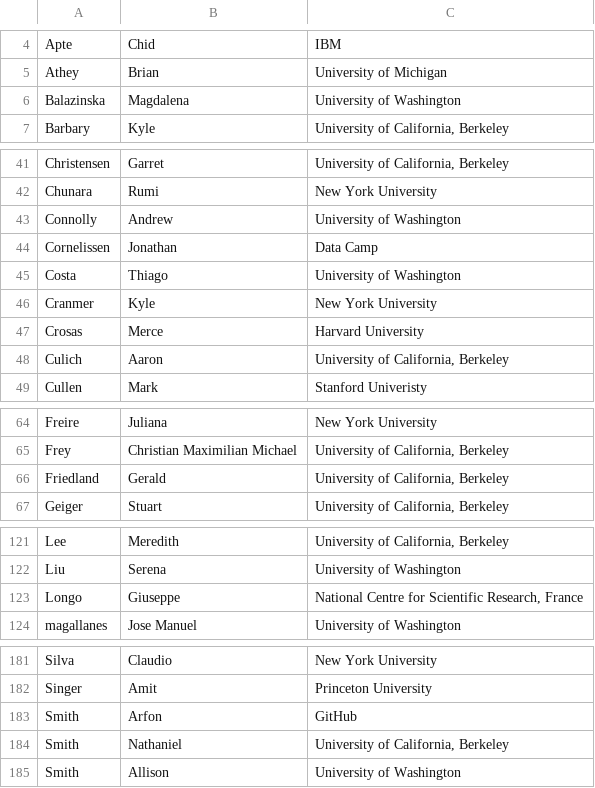
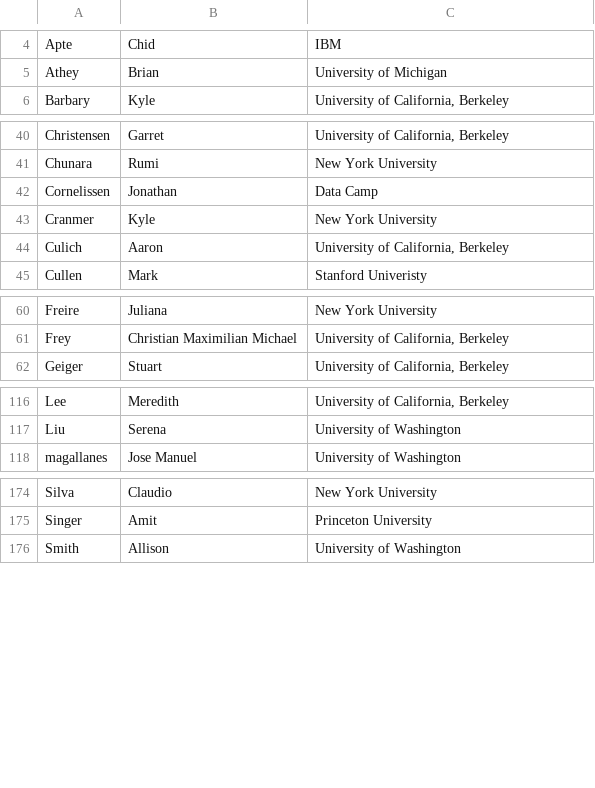
Before and after one commit to DDD-Moore/dse, a CSV file: wed-summit-attendees.csv, drawn as a sheet; only a part is shown, gaps mark what is left out; the diff covers the shown part only.

Commit message:
update list from rsvps

```diff
--- a/wed-summit-attendees.csv
+++ b/wed-summit-attendees.csv
@@ -5,3 +5,2 @@ Apte,Chid,IBM
 Athey,Brian,University of Michigan
-Balazinska,Magdalena,University of Washington
 Barbary,Kyle,"University of California, Berkeley"
@@ -42,7 +41,4 @@ Christensen,Garret,"University of California, Berkeley"
 Chunara,Rumi,New York University
-Connolly,Andrew,University of Washington
 Cornelissen,Jonathan,Data Camp
-Costa,Thiago,University of Washington
 Cranmer,Kyle,New York University
-Crosas,Merce,Harvard University
 Culich,Aaron,"University of California, Berkeley"
@@ -65,3 +61,2 @@ Freire,Juliana,New York University
 Frey,Christian Maximilian Michael,"University of California, Berkeley"
-Friedland,Gerald,"University of California, Berkeley"
 Geiger,Stuart,"University of California, Berkeley"
@@ -122,3 +117,2 @@ Lee,Meredith,"University of California, Berkeley"
 Liu,Serena,University of Washington
-Longo,Giuseppe,"National Centre for Scientific Research, France"
 magallanes,Jose Manuel,University of Washington
@@ -182,4 +175,2 @@ Silva,Claudio,New York University
 Singer,Amit,Princeton University
-Smith,Arfon,GitHub
-Smith,Nathaniel,"University of California, Berkeley"
 Smith,Allison,University of Washington
```
Also changed, not shown: 2 removed rows and 2 moved rows elsewhere in this file.
